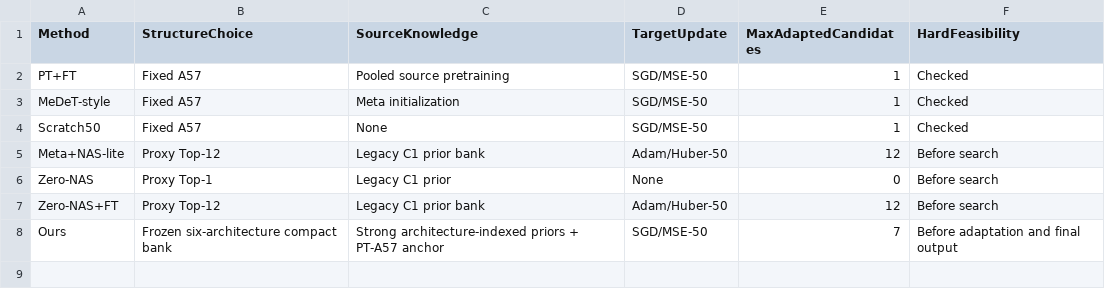
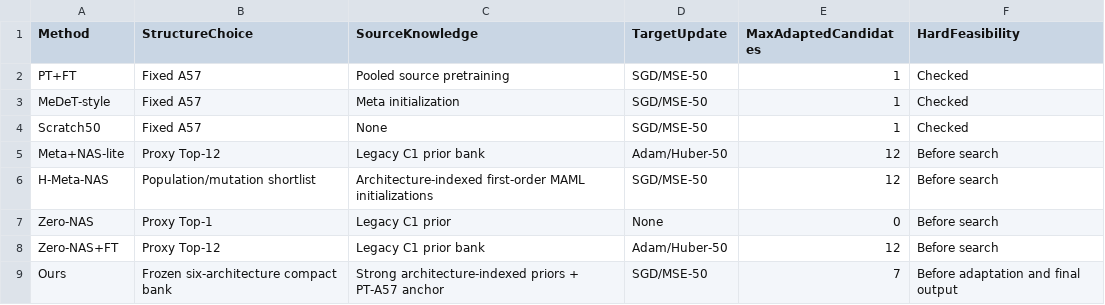
Before and after one commit to w924871681/paper-code-DT-Twin, a CSV file: results/main/baseline_fairness.csv, drawn as a sheet.

```diff
--- a/results/main/baseline_fairness.csv
+++ b/results/main/baseline_fairness.csv
@@ -5,2 +5,3 @@ Scratch50,Fixed A57,None,SGD/MSE-50,1,Checked
 Meta+NAS-lite,Proxy Top-12,Legacy C1 prior bank,Adam/Huber-50,12,Before search
+H-Meta-NAS,Population/mutation shortlist,Architecture-indexed first-order MAML initializations,SGD/MSE-50,12,Before search
 Zero-NAS,Proxy Top-1,Legacy C1 prior,None,0,Before search
```
Also changed, not shown: FILE_INDEX.csv, results/figure_data/fig10_deployment_tradeoff_data.csv, 15 other files.
